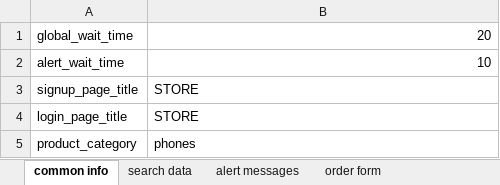
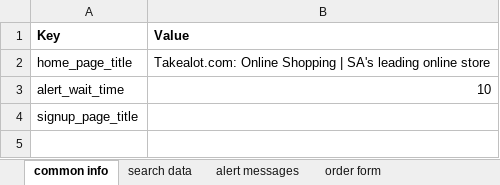
Before and after one commit to kwazinkosi/Takealot-Testing-Framework, an Excel workbook: src/main/resources/testdata.xlsx, sheet common info, drawn as a sheet; values as stored, in another font and other column widths than the file's, no borders; removed rows and columns are numbered as before the commit, all else as after; the diff names each change by its address in the sheet, - before the commit and + after, or states it on an @@ line.

```diff
--- a/src/main/resources/testdata.xlsx (sheet common info)
+++ b/src/main/resources/testdata.xlsx (sheet common info)
-row 1: global_wait_time | 20
+row 1: Key | Value
+row 2: home_page_title | Takealot.com: Online Shopping | SA's leading online store
-B4: STORE
+B4: (empty)
-row 4: login_page_title | STORE
-row 5: product_category | phones
```
Also changed, not shown: 22 other files.
